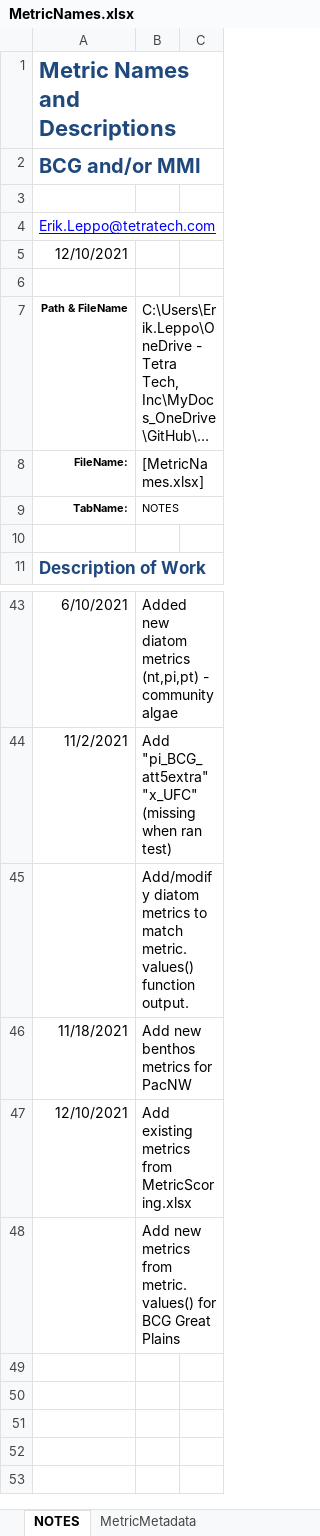
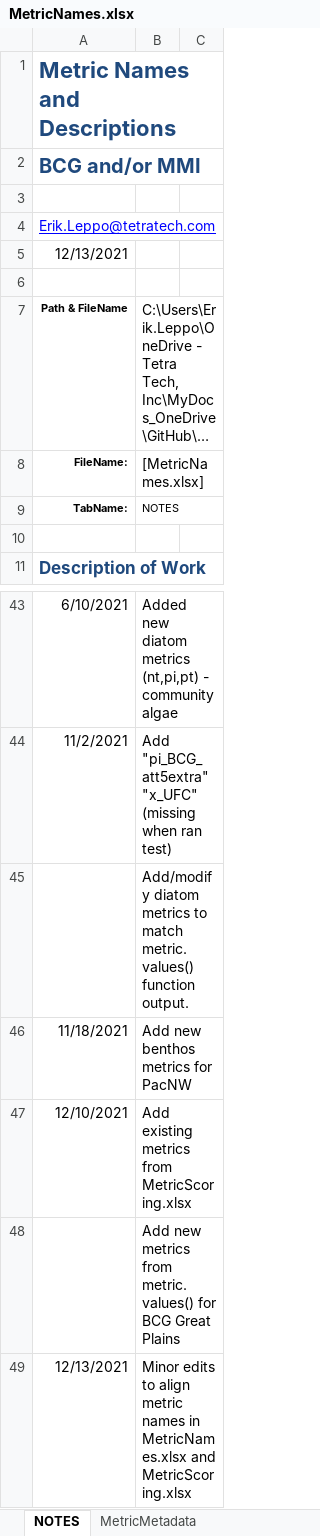
Before and after one commit to leppott/BioMonTools, an Excel workbook: inst/extdata/MetricNames.xlsx, sheet NOTES, drawn as a sheet; only a part is shown, gaps mark what is left out; long unchanged cells end in …; values as stored, in another font and other column widths than the file's, no borders; table styles not drawn; the diff names each change by its address in the sheet, - before the commit and + after, or states it on an @@ line.

Commit message:
v0.5.0.9075
* tests: Update tests to ensure MetricNames.xlsx is complete
* refactor: Update metric.valus() with metrics used in MetricScoring.xlsx

```diff
--- a/inst/extdata/MetricNames.xlsx (sheet NOTES)
+++ b/inst/extdata/MetricNames.xlsx (sheet NOTES)
-A5: 12/10/2021
+A5: 12/13/2021
+row 49: 12/13/2021 | Minor edits to align metric names in MetricNames.xlsx and MetricScoring.xlsx
```
Also changed, not shown: sheet MetricMetadata, formulas that keep their value, inst/extdata/MetricScoring.xlsx, 7 other files.
